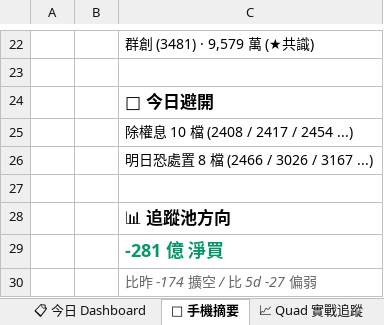
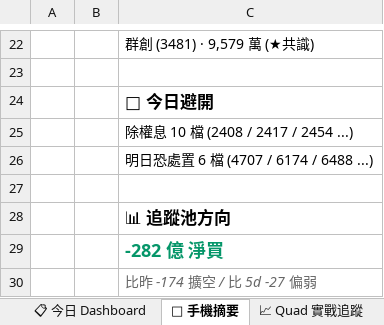
Before and after one commit to DRwillychiu/CHIP_RADAR_TW, an Excel workbook: data/reports/chip_radar_2026-07.xlsx, sheet 📱 手機摘要, drawn as a sheet; only a part is shown, gaps mark what is left out; values as stored, in another font and other column widths than the file's, no borders; the diff names each change by its address in the sheet, - before the commit and + after, or states it on an @@ line.

```diff
--- a/data/reports/chip_radar_2026-07.xlsx (sheet 📱 手機摘要)
+++ b/data/reports/chip_radar_2026-07.xlsx (sheet 📱 手機摘要)
-C26: 明日恐處置 8 檔 (2466 / 3026 / 3167 ...)
+C26: 明日恐處置 6 檔 (4707 / 6174 / 6488 ...)
-C29: -281 億 淨買
+C29: -282 億 淨買
```
Also changed, not shown: sheet 20260707, sheet 📋 今日 Dashboard, data/reports/latest.xlsx, 20 other files.
